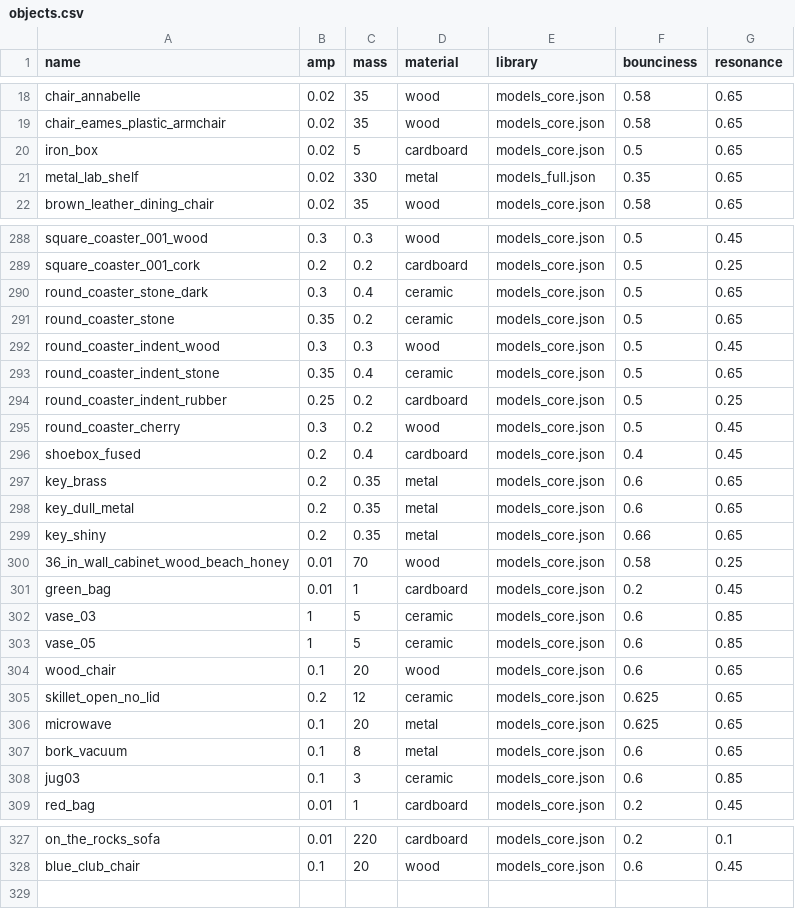
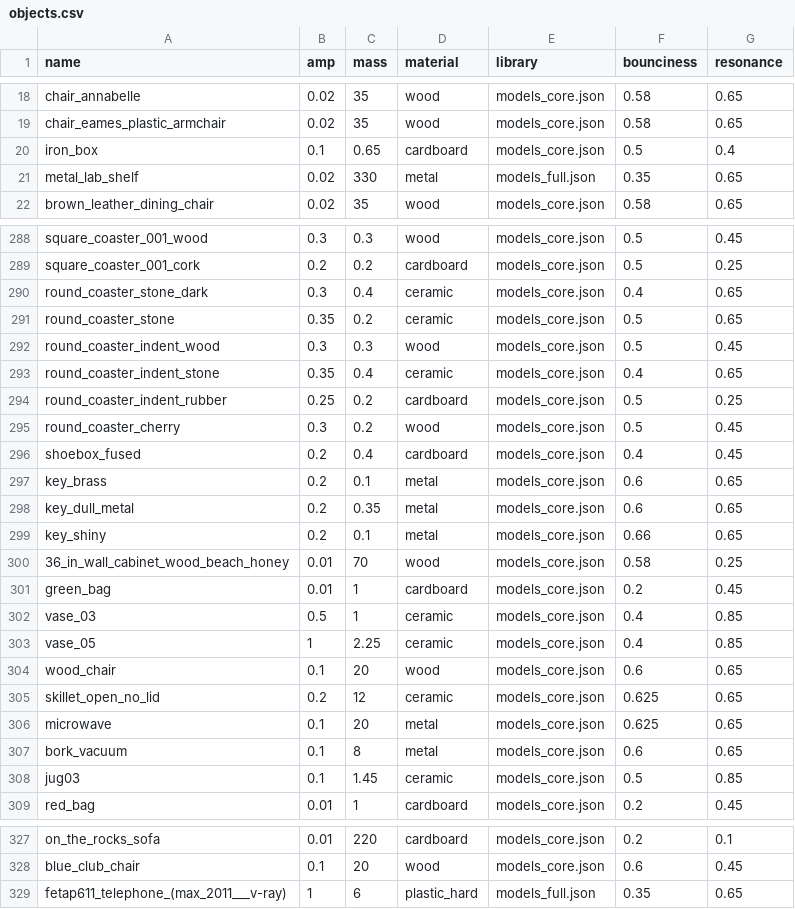
Before and after one commit to threedworld-mit/tdw, a CSV file: Python/tdw/py_impact/objects.csv, drawn as a sheet; only a part is shown, gaps mark what is left out; the diff covers the shown part only.

Commit message:
Updated objects.csv from audio_bug_hunt

```diff
--- a/Python/tdw/py_impact/objects.csv
+++ b/Python/tdw/py_impact/objects.csv
@@ -19,3 +19,3 @@ chair_annabelle,0.02,35,wood,models_core.json,0.58,0.65
 chair_eames_plastic_armchair,0.02,35,wood,models_core.json,0.58,0.65
-iron_box,0.02,5,cardboard,models_core.json,0.5,0.65
+iron_box,0.1,0.65,cardboard,models_core.json,0.5,0.4
 metal_lab_shelf,0.02,330,metal,models_full.json,0.35,0.65
@@ -289,6 +289,6 @@ square_coaster_001_wood,0.3,0.3,wood,models_core.json,0.5,0.45
 square_coaster_001_cork,0.2,0.2,cardboard,models_core.json,0.5,0.25
-round_coaster_stone_dark,0.3,0.4,ceramic,models_core.json,0.5,0.65
+round_coaster_stone_dark,0.3,0.4,ceramic,models_core.json,0.4,0.65
 round_coaster_stone,0.35,0.2,ceramic,models_core.json,0.5,0.65
 round_coaster_indent_wood,0.3,0.3,wood,models_core.json,0.5,0.45
-round_coaster_indent_stone,0.35,0.4,ceramic,models_core.json,0.5,0.65
+round_coaster_indent_stone,0.35,0.4,ceramic,models_core.json,0.4,0.65
 round_coaster_indent_rubber,0.25,0.2,cardboard,models_core.json,0.5,0.25
@@ -296,9 +296,9 @@ round_coaster_cherry,0.3,0.2,wood,models_core.json,0.5,0.45
 shoebox_fused,0.2,0.4,cardboard,models_core.json,0.4,0.45
-key_brass,0.2,0.35,metal,models_core.json,0.6,0.65
+key_brass,0.2,0.1,metal,models_core.json,0.6,0.65
 key_dull_metal,0.2,0.35,metal,models_core.json,0.6,0.65
-key_shiny,0.2,0.35,metal,models_core.json,0.66,0.65
+key_shiny,0.2,0.1,metal,models_core.json,0.66,0.65
 36_in_wall_cabinet_wood_beach_honey,0.01,70,wood,models_core.json,0.58,0.25
 green_bag,0.01,1,cardboard,models_core.json,0.2,0.45
-vase_03,1,5,ceramic,models_core.json,0.6,0.85
-vase_05,1,5,ceramic,models_core.json,0.6,0.85
+vase_03,0.5,1,ceramic,models_core.json,0.4,0.85
+vase_05,1,2.25,ceramic,models_core.json,0.4,0.85
 wood_chair,0.1,20,wood,models_core.json,0.6,0.65
@@ -307,3 +307,3 @@ microwave,0.1,20,metal,models_core.json,0.625,0.65
 bork_vacuum,0.1,8,metal,models_core.json,0.6,0.65
-jug03,0.1,3,ceramic,models_core.json,0.6,0.85
+jug03,0.1,1.45,ceramic,models_core.json,0.5,0.85
 red_bag,0.01,1,cardboard,models_core.json,0.2,0.45
@@ -328 +328,2 @@ on_the_rocks_sofa,0.01,220,cardboard,models_core.json,0.2,0.1
 blue_club_chair,0.1,20,wood,models_core.json,0.6,0.45
+fetap611_telephone_(max_2011___v-ray),1,6,plastic_hard,models_full.json,0.35,0.65
```
Also changed, not shown: 43 edited cells elsewhere in this file, 2 other files.
